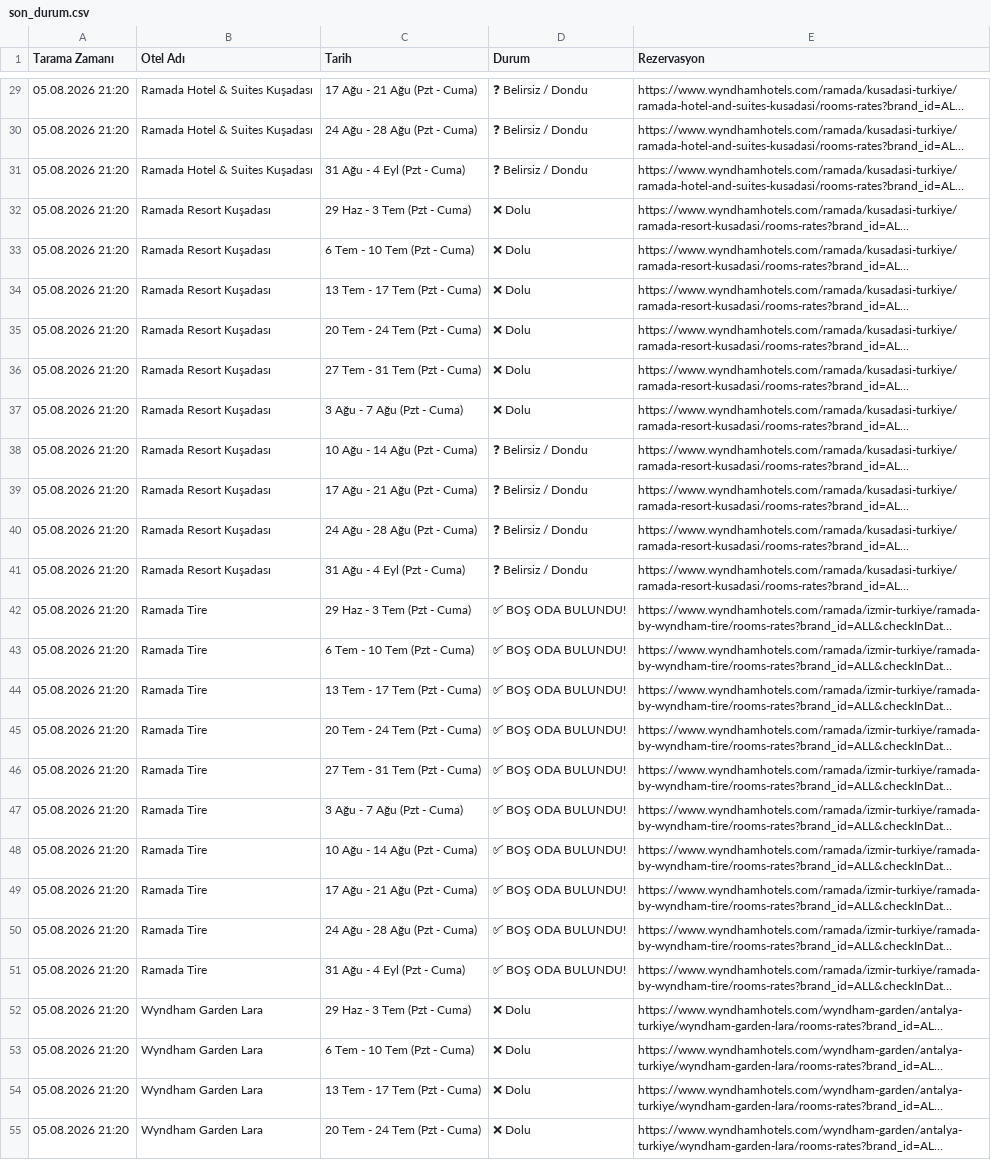
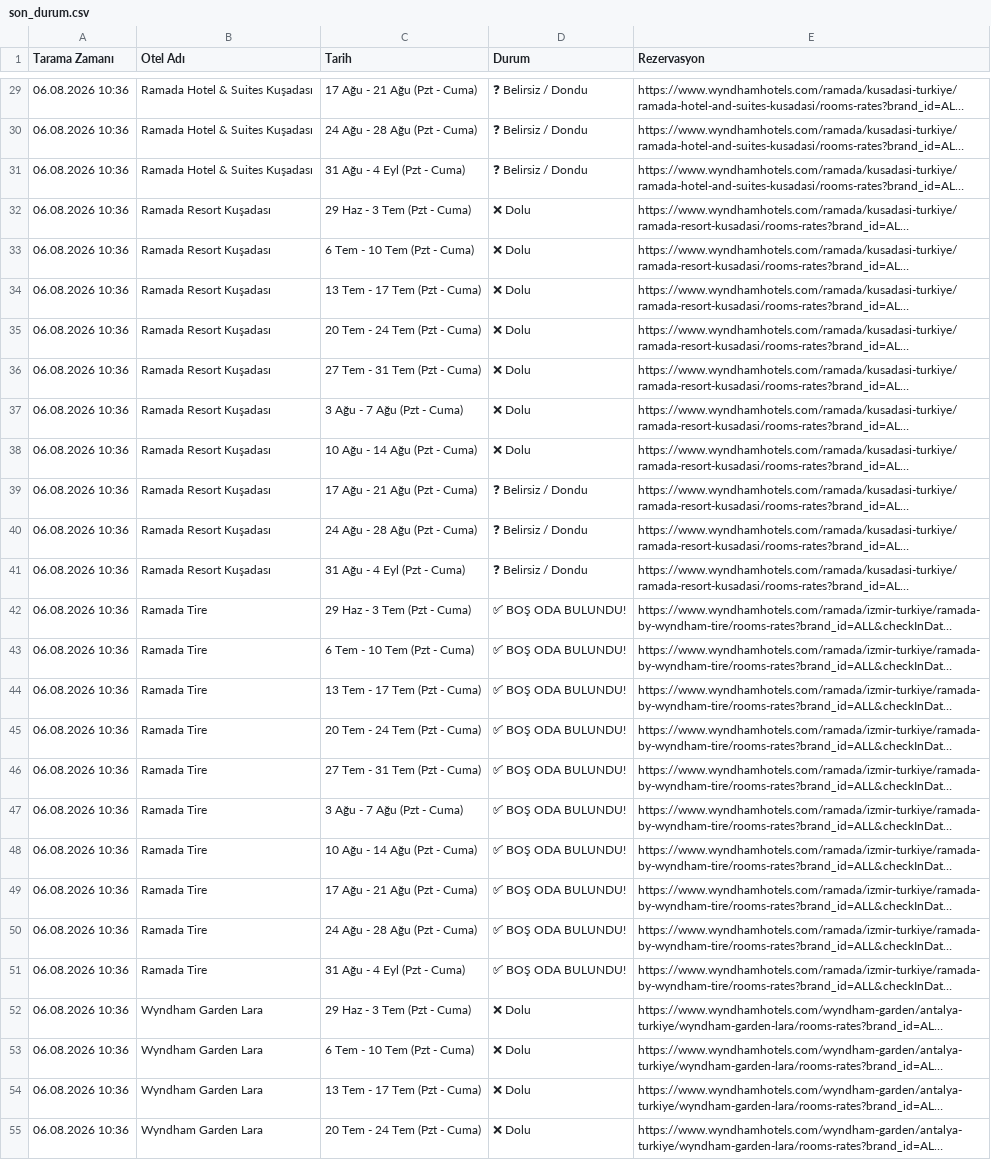
Before and after one commit to keremcelik089-alt/wyndham_bot_v4, a CSV file: son_durum.csv, drawn as a sheet; only a part is shown, gaps mark what is left out; long unchanged cells end in …; the diff covers the shown part only; the diff names each change by its address in the sheet, - before the commit and + after, or states it on an @@ line.

Commit message:
Otomatik Tarama Verileri Güncellendi

```diff
--- a/son_durum.csv
+++ b/son_durum.csv
-A29:A55 (Tarama Zamanı): 05.08.2026 21:20
+A29:A55 (Tarama Zamanı): 06.08.2026 10:36
-D38 (Durum): ❓ Belirsiz / Dondu
+D38 (Durum): ❌ Dolu
```
Also changed, not shown: 63 edited cells elsewhere in this file, bulunan_odalar_gecmisi.csv.
